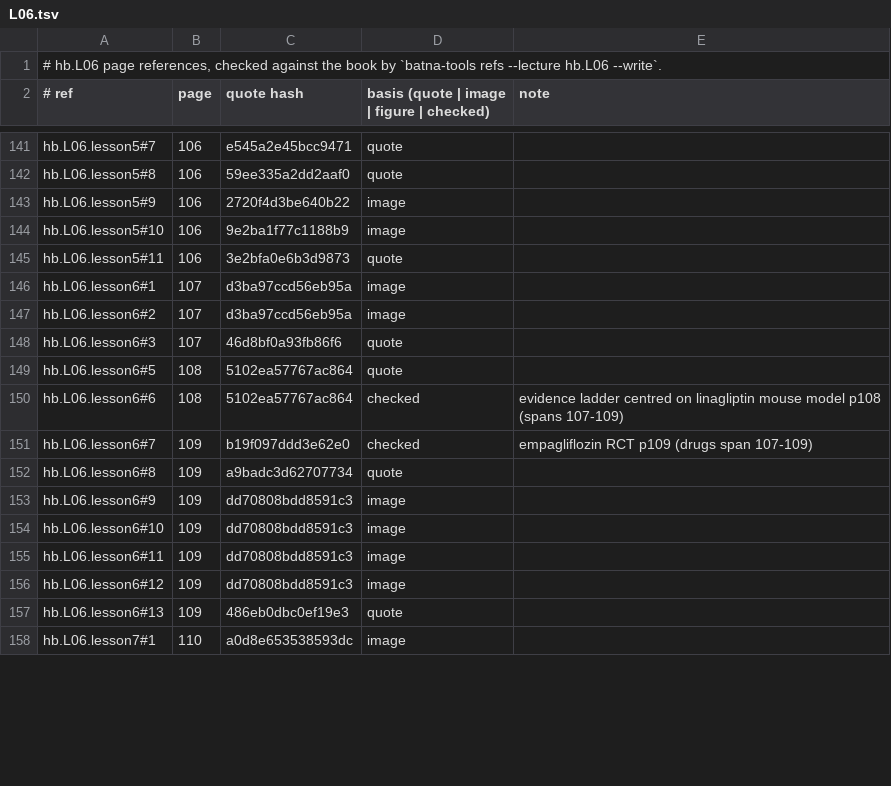
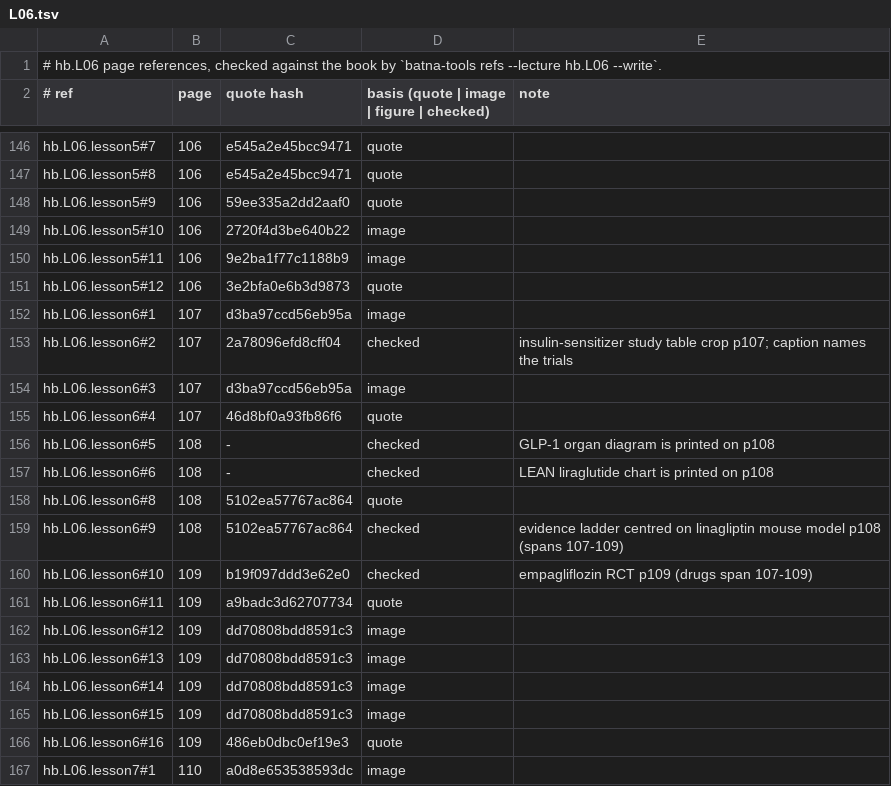
Before and after one commit to MohamedRef/Batna-app, a TSV file: content/book-refs/L06.tsv, drawn as a sheet; only a part is shown, gaps mark what is left out; removed rows and columns are numbered as before the commit, all else as after; the diff covers the shown part only; the diff names each change by its address in the sheet, - before the commit and + after, or states it on an @@ line.

```diff
--- a/content/book-refs/L06.tsv
+++ b/content/book-refs/L06.tsv
-C147 (quote hash): 59ee335a2dd2aaf0
+C147 (quote hash): e545a2e45bcc9471
-C148 (quote hash): 2720f4d3be640b22
+C148 (quote hash): 59ee335a2dd2aaf0
-D148: image
+D148: quote
-C149 (quote hash): 9e2ba1f77c1188b9
+C149 (quote hash): 2720f4d3be640b22
-C150 (quote hash): 3e2bfa0e6b3d9873
+C150 (quote hash): 9e2ba1f77c1188b9
-D150: quote
+D150: image
+row 151: hb.L06.lesson5#12 | 106 | 3e2bfa0e6b3d9873 | quote
-C153 (quote hash): d3ba97ccd56eb95a
+C153 (quote hash): 2a78096efd8cff04
-D153: image
+D153: checked
-E153 (note): (empty)
+E153 (note): insulin-sensitizer study table crop p107; caption names the trials
-C154 (quote hash): 46d8bf0a93fb86f6
+C154 (quote hash): d3ba97ccd56eb95a
-D154: quote
+D154: image
+row 155: hb.L06.lesson6#4 | 107 | 46d8bf0a93fb86f6 | quote
-C156:C157 (quote hash): 5102ea57767ac864
+C156:C157 (quote hash): -
-D156: quote
+D156: checked
-E156 (note): (empty)
+E156 (note): GLP-1 organ diagram is printed on p108
-E157 (note): evidence ladder centred on linagliptin mouse model p108 (spans 107-109)
+E157 (note): LEAN liraglutide chart is printed on p108
-row 151: hb.L06.lesson6#7 | 109 | b19f097ddd3e62e0 | checked | empagliflozin RCT p109 (drugs span 107-109)
-B158:B159 (page): 109
+B158:B159 (page): 108
-C158 (quote hash): a9badc3d62707734
+C158 (quote hash): 5102ea57767ac864
-C159 (quote hash): dd70808bdd8591c3
+C159 (quote hash): 5102ea57767ac864
-D159:D160: image
+D159:D160: checked
-E159 (note): (empty)
+E159 (note): evidence ladder centred on linagliptin mouse model p108 (spans 107-109)
-C160 (quote hash): dd70808bdd8591c3
+C160 (quote hash): b19f097ddd3e62e0
-E160 (note): (empty)
+E160 (note): empagliflozin RCT p109 (drugs span 107-109)
-C161 (quote hash): dd70808bdd8591c3
+C161 (quote hash): a9badc3d62707734
-D161: image
+D161: quote
-C163 (quote hash): 486eb0dbc0ef19e3
+C163 (quote hash): dd70808bdd8591c3
-D163: quote
+D163: image
+row 164: hb.L06.lesson6#14 | 109 | dd70808bdd8591c3 | image
+row 165: hb.L06.lesson6#15 | 109 | dd70808bdd8591c3 | image
+row 166: hb.L06.lesson6#16 | 109 | 486eb0dbc0ef19e3 | quote
```
Also changed, not shown: 6 added rows and 49 edited cells elsewhere in this file, 18 other files.
